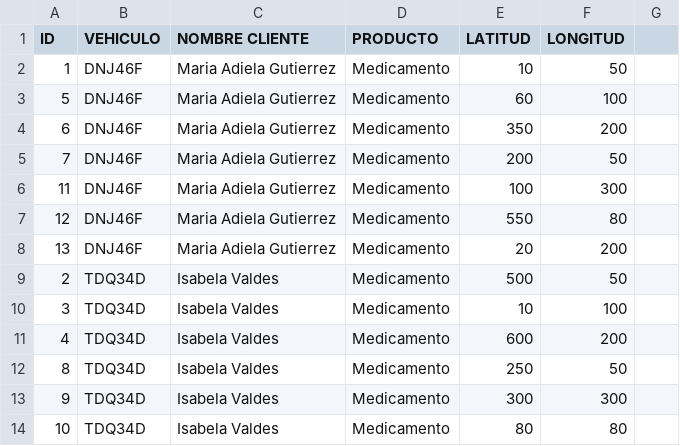
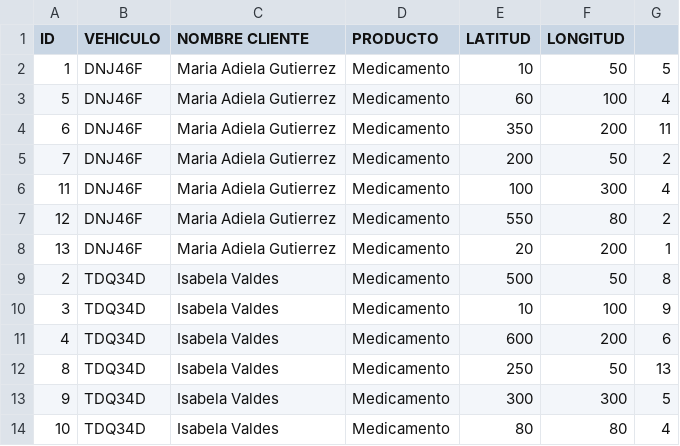
Before and after one commit to felipegarcial/AED_final_Graph, a CSV file: resources/file-csv/csv2.csv, drawn as a sheet.

```diff
--- a/resources/file-csv/csv2.csv
+++ b/resources/file-csv/csv2.csv
@@ -1,14 +1,14 @@
 ID,VEHICULO,NOMBRE CLIENTE,PRODUCTO,LATITUD,LONGITUD
-1,DNJ46F,Maria Adiela Gutierrez,Medicamento,10,50
-5,DNJ46F,Maria Adiela Gutierrez,Medicamento,60,100
-6,DNJ46F,Maria Adiela Gutierrez,Medicamento,350,200
-7,DNJ46F,Maria Adiela Gutierrez,Medicamento,200,50
-11,DNJ46F,Maria Adiela Gutierrez,Medicamento,100,300
-12,DNJ46F,Maria Adiela Gutierrez,Medicamento,550,80
-13,DNJ46F,Maria Adiela Gutierrez,Medicamento,20,200
-2,TDQ34D,Isabela Valdes,Medicamento,500,50
-3,TDQ34D,Isabela Valdes,Medicamento,10,100
-4,TDQ34D,Isabela Valdes,Medicamento,600,200
-8,TDQ34D,Isabela Valdes,Medicamento,250,50
-9,TDQ34D,Isabela Valdes,Medicamento,300,300
-10,TDQ34D,Isabela Valdes,Medicamento,80,80
+1,DNJ46F,Maria Adiela Gutierrez,Medicamento,10,50,5
+5,DNJ46F,Maria Adiela Gutierrez,Medicamento,60,100,4
+6,DNJ46F,Maria Adiela Gutierrez,Medicamento,350,200,11
+7,DNJ46F,Maria Adiela Gutierrez,Medicamento,200,50,2
+11,DNJ46F,Maria Adiela Gutierrez,Medicamento,100,300,4
+12,DNJ46F,Maria Adiela Gutierrez,Medicamento,550,80,2
+13,DNJ46F,Maria Adiela Gutierrez,Medicamento,20,200,1
+2,TDQ34D,Isabela Valdes,Medicamento,500,50,8
+3,TDQ34D,Isabela Valdes,Medicamento,10,100,9
+4,TDQ34D,Isabela Valdes,Medicamento,600,200,6
+8,TDQ34D,Isabela Valdes,Medicamento,250,50,13
+9,TDQ34D,Isabela Valdes,Medicamento,300,300,5
+10,TDQ34D,Isabela Valdes,Medicamento,80,80,4
```
Also changed, not shown: 4 other files.
